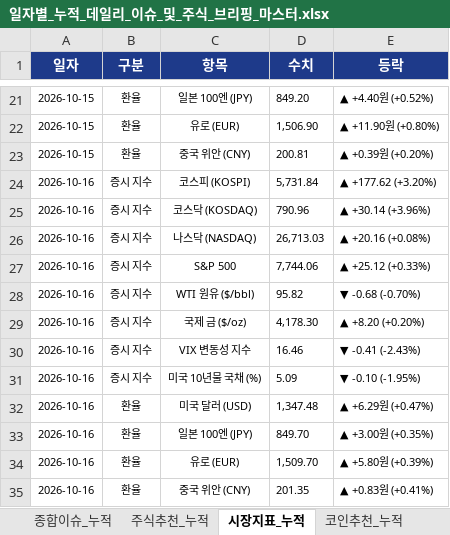
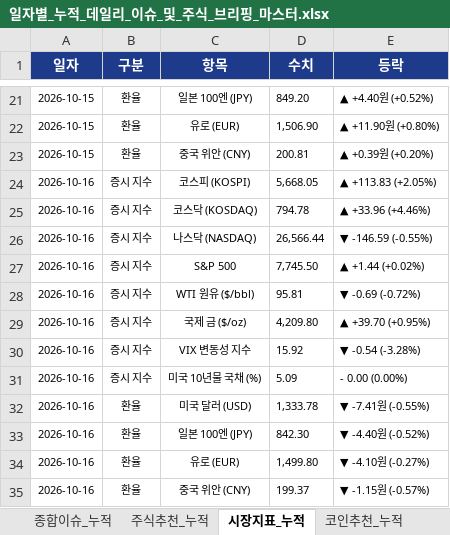
Before and after one commit to leeyulls/py_auto_test, an Excel workbook: reports/일자별_누적_데일리_이슈_및_주식_브리핑_마스터.xlsx, sheet 시장지표_누적, drawn as a sheet; only a part is shown, gaps mark what is left out; values as stored, in another font and other column widths than the file's, no borders; the diff names each change by its address in the sheet, - before the commit and + after, or states it on an @@ line.

```diff
--- a/reports/일자별_누적_데일리_이슈_및_주식_브리핑_마스터.xlsx (sheet 시장지표_누적)
+++ b/reports/일자별_누적_데일리_이슈_및_주식_브리핑_마스터.xlsx (sheet 시장지표_누적)
-D24 (수치): 5,731.84
+D24 (수치): 5,668.05
-E24 (등락): ▲ +177.62 (+3.20%)
+E24 (등락): ▲ +113.83 (+2.05%)
-D25 (수치): 790.96
+D25 (수치): 794.78
-E25 (등락): ▲ +30.14 (+3.96%)
+E25 (등락): ▲ +33.96 (+4.46%)
-D26 (수치): 26,713.03
+D26 (수치): 26,566.44
-E26 (등락): ▲ +20.16 (+0.08%)
+E26 (등락): ▼ -146.59 (-0.55%)
-D27 (수치): 7,744.06
+D27 (수치): 7,745.50
-E27 (등락): ▲ +25.12 (+0.33%)
+E27 (등락): ▲ +1.44 (+0.02%)
-D28 (수치): 95.82
+D28 (수치): 95.81
-E28 (등락): ▼ -0.68 (-0.70%)
+E28 (등락): ▼ -0.69 (-0.72%)
-D29 (수치): 4,178.30
+D29 (수치): 4,209.80
-E29 (등락): ▲ +8.20 (+0.20%)
+E29 (등락): ▲ +39.70 (+0.95%)
-D30 (수치): 16.46
+D30 (수치): 15.92
-E30 (등락): ▼ -0.41 (-2.43%)
+E30 (등락): ▼ -0.54 (-3.28%)
-E31 (등락): ▼ -0.10 (-1.95%)
+E31 (등락): - 0.00 (0.00%)
-D32 (수치): 1,347.48
+D32 (수치): 1,333.78
-E32 (등락): ▲ +6.29원 (+0.47%)
+E32 (등락): ▼ -7.41원 (-0.55%)
-D33 (수치): 849.70
+D33 (수치): 842.30
-E33 (등락): ▲ +3.00원 (+0.35%)
+E33 (등락): ▼ -4.40원 (-0.52%)
-D34 (수치): 1,509.70
+D34 (수치): 1,499.80
-E34 (등락): ▲ +5.80원 (+0.39%)
+E34 (등락): ▼ -4.10원 (-0.27%)
-D35 (수치): 201.35
+D35 (수치): 199.37
-E35 (등락): ▲ +0.83원 (+0.41%)
+E35 (등락): ▼ -1.15원 (-0.57%)
```
Also changed, not shown: sheet 종합이슈_누적, sheet 주식추천_누적, sheet 공식리포트_누적, sheet 특수공시_누적, sheet 추천성과_검증누적, sheet 코인추천_누적, 1 more sheet, reports/2026-10/2026-10-16_데일리_이슈_및_금융동향_브리핑.xlsx, 4 other files.
